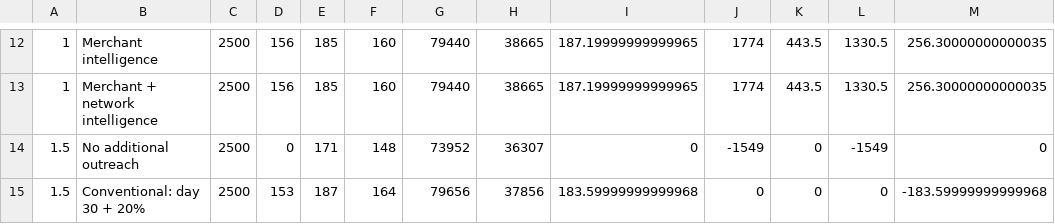
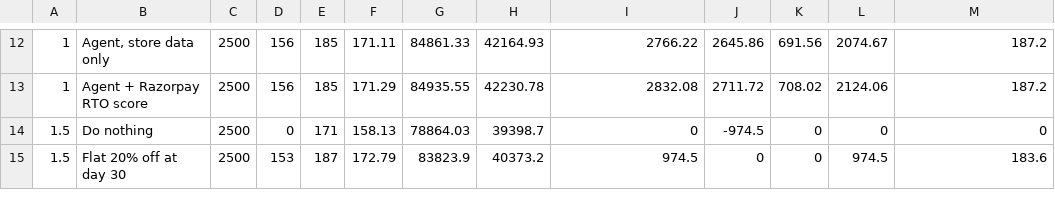
Before and after one commit to akshatj28/razorpay-retention-agent, a CSV file: data/nira/benchmark_results.csv, drawn as a sheet; only a part is shown, gaps mark what is left out; the diff covers the shown part only.

```diff
--- a/data/nira/benchmark_results.csv
+++ b/data/nira/benchmark_results.csv
@@ -12,4 +12,4 @@
-"1","Merchant intelligence","2500","156","185","160","79440","38665","187.19999999999965","1774","443.5","1330.5","256.30000000000035"
-"1","Merchant + network intelligence","2500","156","185","160","79440","38665","187.19999999999965","1774","443.5","1330.5","256.30000000000035"
-"1.5","No additional outreach","2500","0","171","148","73952","36307","0","-1549","0","-1549","0"
-"1.5","Conventional: day 30 + 20%","2500","153","187","164","79656","37856","183.59999999999968","0","0","0","-183.59999999999968"
+"1","Agent, store data only","2500","156","185","171.11","84861.33","42164.93","2766.22","2645.86","691.56","2074.67","187.2"
+"1","Agent + Razorpay RTO score","2500","156","185","171.29","84935.55","42230.78","2832.08","2711.72","708.02","2124.06","187.2"
+"1.5","Do nothing","2500","0","171","158.13","78864.03","39398.7","0","-974.5","0","0","0"
+"1.5","Flat 20% off at day 30","2500","153","187","172.79","83823.9","40373.2","974.5","0","0","974.5","183.6"
```
Also changed, not shown: 3 added rows, 3 removed rows and 75 edited cells elsewhere in this file, 14 other files.
